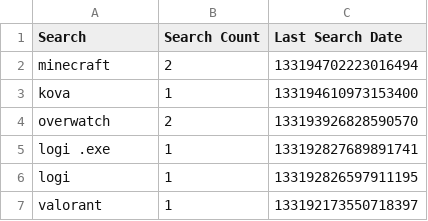
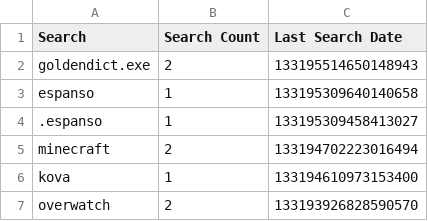
Before and after one commit to odoochain/zenman-dotfiles, a CSV file: windows/everything/Search History-1.5a.csv, drawn as a sheet; only a part is shown; the shorter side is filled out with more unchanged rows.

```diff
--- a/windows/everything/Search History-1.5a.csv
+++ b/windows/everything/Search History-1.5a.csv
@@ -1,2 +1,5 @@
 Search,Search Count,Last Search Date
+"goldendict.exe",2,133195514650148943
+"espanso",1,133195309640140658
+".espanso",1,133195309458413027
 "minecraft",2,133194702223016494
```
Also changed, not shown: windows/everything/Run History-1.5a.csv, 2 other files.
